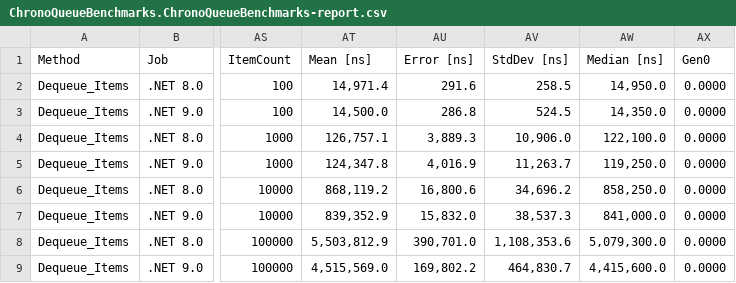
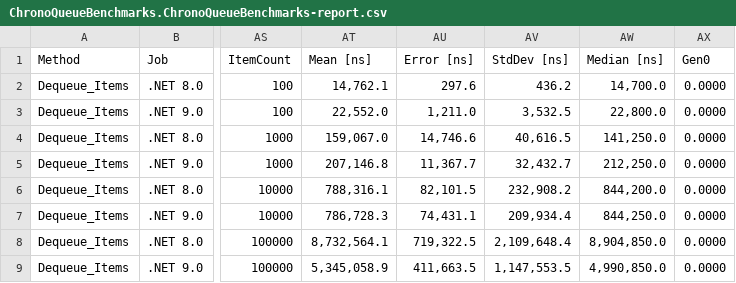
Before and after one commit to khavishbhundoo/ChronoQueue, a CSV file: benchmarks/ChronoQueueBenchmarks.ChronoQueueBenchmarks-report.csv, drawn as a sheet; only a part is shown, gaps mark what is left out; the diff covers the shown part only; the diff names each change by its address in the sheet, - before the commit and + after, or states it on an @@ line.

Commit message:
update benchmarks

```diff
--- a/benchmarks/ChronoQueueBenchmarks.ChronoQueueBenchmarks-report.csv
+++ b/benchmarks/ChronoQueueBenchmarks.ChronoQueueBenchmarks-report.csv
-AT2 (Mean [ns]): 14,971.4
+AT2 (Mean [ns]): 14,762.1
-AU2 (Error [ns]): 291.6
+AU2 (Error [ns]): 297.6
-AV2 (StdDev [ns]): 258.5
+AV2 (StdDev [ns]): 436.2
-AW2 (Median [ns]): 14,950.0
+AW2 (Median [ns]): 14,700.0
-AT3 (Mean [ns]): 14,500.0
+AT3 (Mean [ns]): 22,552.0
-AU3 (Error [ns]): 286.8
+AU3 (Error [ns]): 1,211.0
-AV3 (StdDev [ns]): 524.5
+AV3 (StdDev [ns]): 3,532.5
-AW3 (Median [ns]): 14,350.0
+AW3 (Median [ns]): 22,800.0
-AT4 (Mean [ns]): 126,757.1
+AT4 (Mean [ns]): 159,067.0
-AU4 (Error [ns]): 3,889.3
+AU4 (Error [ns]): 14,746.6
-AV4 (StdDev [ns]): 10,906.0
+AV4 (StdDev [ns]): 40,616.5
-AW4 (Median [ns]): 122,100.0
+AW4 (Median [ns]): 141,250.0
-AT5 (Mean [ns]): 124,347.8
+AT5 (Mean [ns]): 207,146.8
-AU5 (Error [ns]): 4,016.9
+AU5 (Error [ns]): 11,367.7
-AV5 (StdDev [ns]): 11,263.7
+AV5 (StdDev [ns]): 32,432.7
-AW5 (Median [ns]): 119,250.0
+AW5 (Median [ns]): 212,250.0
-AT6 (Mean [ns]): 868,119.2
+AT6 (Mean [ns]): 788,316.1
-AU6 (Error [ns]): 16,800.6
+AU6 (Error [ns]): 82,101.5
-AV6 (StdDev [ns]): 34,696.2
+AV6 (StdDev [ns]): 232,908.2
-AW6 (Median [ns]): 858,250.0
+AW6 (Median [ns]): 844,200.0
-AT7 (Mean [ns]): 839,352.9
+AT7 (Mean [ns]): 786,728.3
-AU7 (Error [ns]): 15,832.0
+AU7 (Error [ns]): 74,431.1
-AV7 (StdDev [ns]): 38,537.3
+AV7 (StdDev [ns]): 209,934.4
-AW7 (Median [ns]): 841,000.0
+AW7 (Median [ns]): 844,250.0
-AT8 (Mean [ns]): 5,503,812.9
+AT8 (Mean [ns]): 8,732,564.1
-AU8 (Error [ns]): 390,701.0
+AU8 (Error [ns]): 719,322.5
-AV8 (StdDev [ns]): 1,108,353.6
+AV8 (StdDev [ns]): 2,109,648.4
-AW8 (Median [ns]): 5,079,300.0
+AW8 (Median [ns]): 8,904,850.0
-AT9 (Mean [ns]): 4,515,569.0
+AT9 (Mean [ns]): 5,345,058.9
-AU9 (Error [ns]): 169,802.2
+AU9 (Error [ns]): 411,663.5
-AV9 (StdDev [ns]): 464,830.7
+AV9 (StdDev [ns]): 1,147,553.5
-AW9 (Median [ns]): 4,415,600.0
+AW9 (Median [ns]): 4,990,850.0
```
Also changed, not shown: 101 edited cells elsewhere in this file, benchmarks/ChronoQueueBenchmarks.ChronoQueueValueTypesBenchmarks-report.csv, 6 other files.
